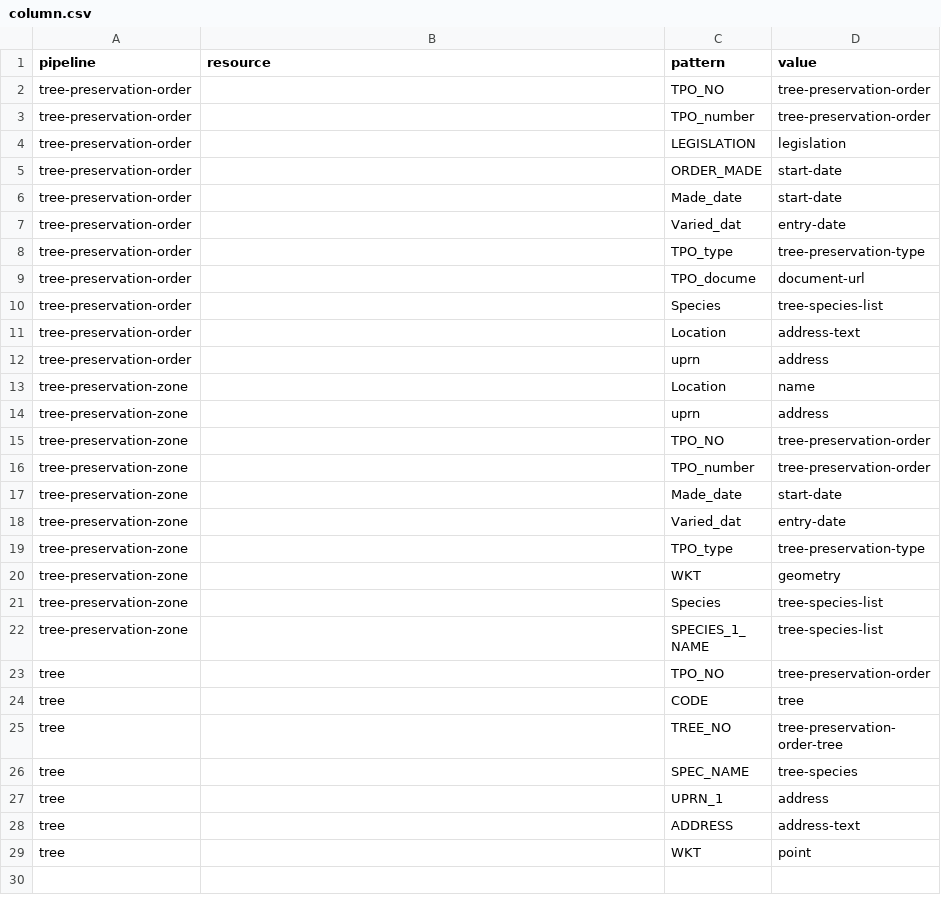
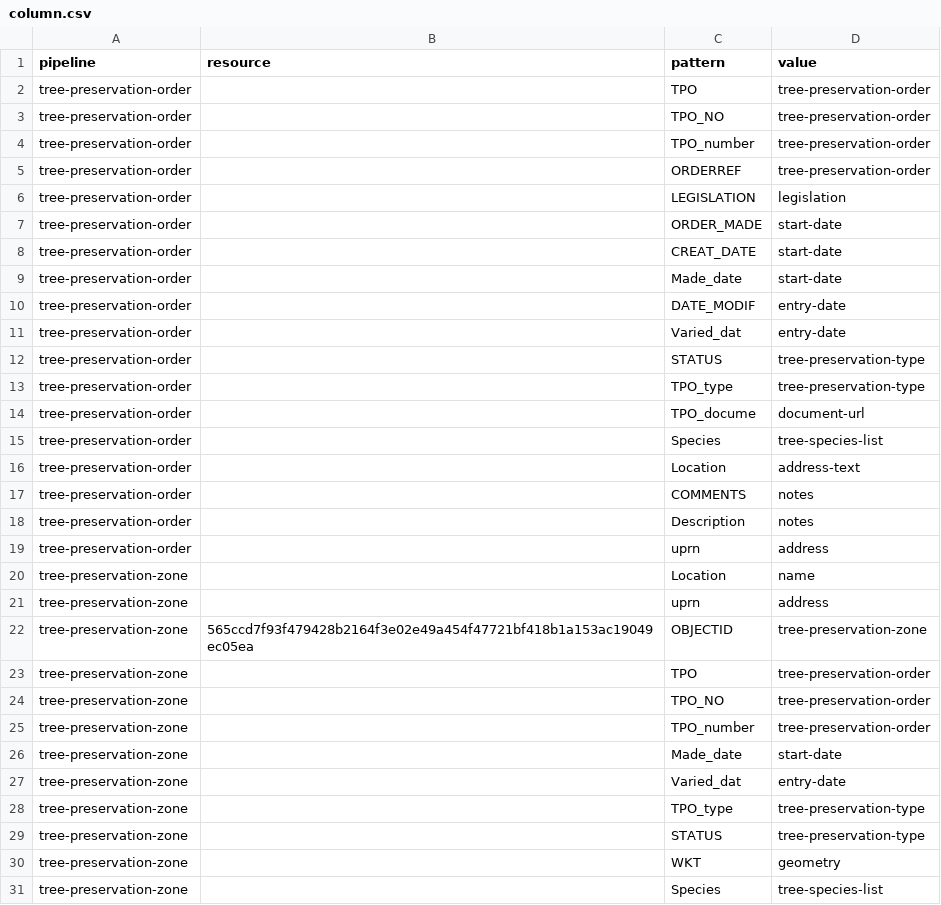
Before and after one commit to digital-land/tree-preservation-order-collection, a CSV file: pipeline/column.csv, drawn as a sheet; only a part is shown; the shorter side is filled out with more unchanged rows; the diff names each change by its address in the sheet, - before the commit and + after, or states it on an @@ line.

```diff
--- a/pipeline/column.csv
+++ b/pipeline/column.csv
+row 2: tree-preservation-order |  | TPO | tree-preservation-order
+row 5: tree-preservation-order |  | ORDERREF | tree-preservation-order
+row 8: tree-preservation-order |  | CREAT_DATE | start-date
+row 10: tree-preservation-order |  | DATE_MODIF | entry-date
+row 12: tree-preservation-order |  | STATUS | tree-preservation-type
+row 17: tree-preservation-order |  | COMMENTS | notes
+row 18: tree-preservation-order |  | Description | notes
+row 22: tree-preservation-zone | 565ccd7f93f479428b2164f3e02e49a454f47721bf418b1a153ac19049ec05ea | OBJECTID | tree-preservation-zone
+row 23: tree-preservation-zone |  | TPO | tree-preservation-order
+row 29: tree-preservation-zone |  | STATUS | tree-preservation-type
```
Also changed, not shown: collection/endpoint.csv, collection/source.csv, 2 other files.
